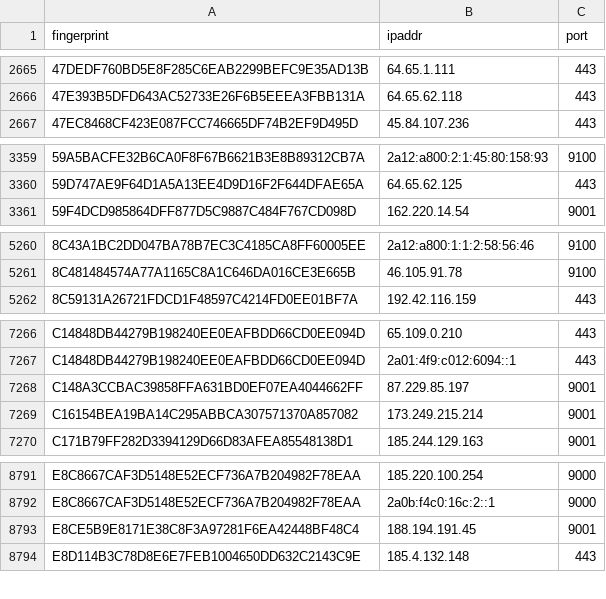
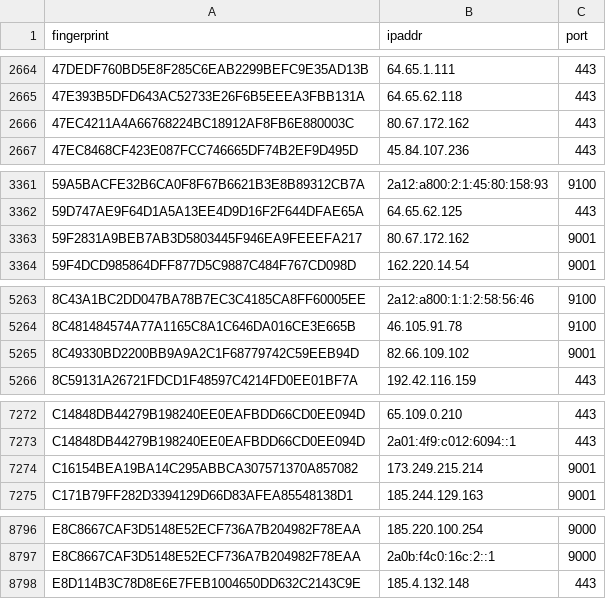
Before and after one commit to sec-js/tor-nodes, a CSV file: latest.guards.csv, drawn as a sheet; only a part is shown, gaps mark what is left out; removed rows and columns are numbered as before the commit, all else as after; the diff covers the shown part only; the diff names each change by its address in the sheet, - before the commit and + after, or states it on an @@ line.

```diff
--- a/latest.guards.csv
+++ b/latest.guards.csv
+row 2666: 47EC4211A4A66768224BC18912AF8FB6E880003C | 80.67.172.162 | 443
+row 3363: 59F2831A9BEB7AB3D5803445F946EA9FEEEFA217 | 80.67.172.162 | 9001
+row 5265: 8C49330BD2200BB9A9A2C1F68779742C59EEB94D | 82.66.109.102 | 9001
-row 7268: C148A3CCBAC39858FFA631BD0EF07EA4044662FF | 87.229.85.197 | 9001
-row 8793: E8CE5B9E8171E38C8F3A97281F6EA42448BF48C4 | 188.194.191.45 | 9001
```
Also changed, not shown: 10 added rows and 7 removed rows elsewhere in this file, latest.all.csv, latest.exits.csv.
